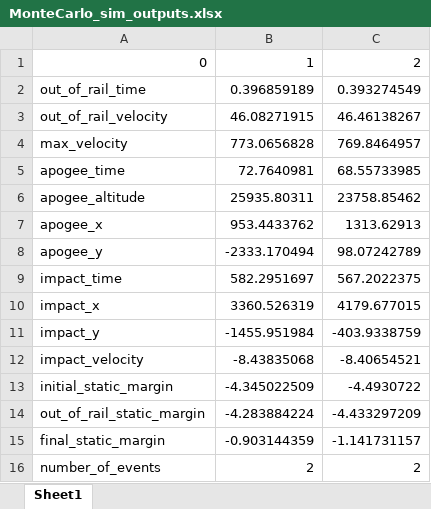
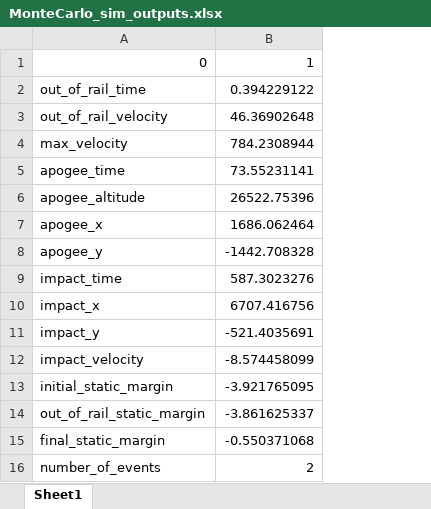
Before and after one commit to jackson-dendy/SSTA-Monte-Carlo-Rocket-Simulation, an Excel workbook: Outputs/MonteCarlo_sim_outputs.xlsx, sheet Sheet1, drawn as a sheet; values as stored, in another font and other column widths than the file's, no borders; removed rows and columns are numbered as before the commit, all else as after; the diff names each change by its address in the sheet, - before the commit and + after, or states it on an @@ line.

Commit message:
modified:   MonteCarlo_Data_Analysis.py 	modified:   MonteCarlo_Sim.py 	modified:   Outputs/MonteCarlo_sim_inputs.xlsx 	modified:   Outputs/MonteCarlo_sim_outputs.xlsx 	modified:   Outputs/MonteCarlo_sim_wind.xlsx 	modified:   Tools.py

```diff
--- a/Outputs/MonteCarlo_sim_outputs.xlsx (sheet Sheet1)
+++ b/Outputs/MonteCarlo_sim_outputs.xlsx (sheet Sheet1)
-column B, rows 1-16: 1 | 0.396859189 | 46.08271915 | 773.0656828 | 72.7640981 | 25935.80311 | 953.4433762 | -2333.170494 | 582.2951697 | 3360.526319 | -1455.951984 | -8.43835068 | -4.345022509 | -4.283884224 | -0.903144359 | 2
-column C, rows 1-16: 2 | 0.393274549 | 46.46138267 | 769.8464957 | 68.55733985 | 23758.85462 | 1313.62913 | 98.07242789 | 567.2022375 | 4179.677015 | -403.9338759 | -8.40654521 | -4.4930722 | -4.433297209 | -1.141731157 | 2
+column B, rows 1-16: 1 | 0.394229122 | 46.36902648 | 784.2308944 | 73.55231141 | 26522.75396 | 1686.062464 | -1442.708328 | 587.3023276 | 6707.416756 | -521.4035691 | -8.574458099 | -3.921765095 | -3.861625337 | -0.550371068 | 2
```
Also changed, not shown: Outputs/MonteCarlo_sim_inputs.xlsx, Outputs/MonteCarlo_sim_wind.xlsx, 3 other files.
